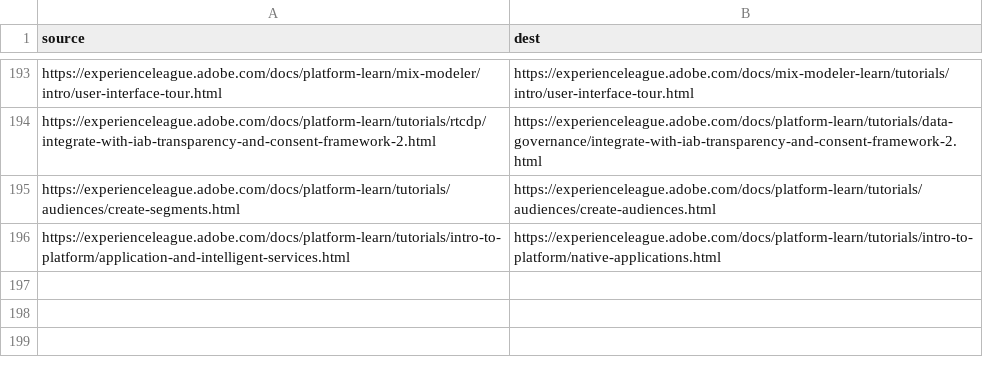
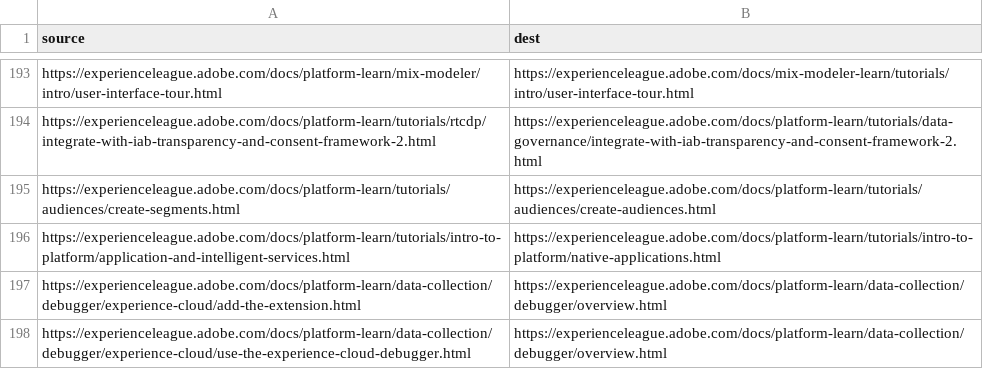
Before and after one commit to AdobeDocs/platform-learn.de-DE, a CSV file: redirects.csv, drawn as a sheet; only a part is shown, gaps mark what is left out; the diff names each change by its address in the sheet, - before the commit and + after, or states it on an @@ line.

Commit message:
Sync non localizable files for core commit f363036e153e2ef13d7a2582d34e0cebf230fe71

```diff
--- a/redirects.csv
+++ b/redirects.csv
+row 197: https://experienceleague.adobe.com/docs/platform-learn/data-collection/debugger/experience-cloud/add-the-extension.html | https://experienceleague.adobe.com/docs/platform-learn/data-collection/debugger/overview.html
+row 198: https://experienceleague.adobe.com/docs/platform-learn/data-collection/debugger/experience-cloud/use-the-experience-cloud-debugger.html | https://experienceleague.adobe.com/docs/platform-learn/data-collection/debugger/overview.html
```
